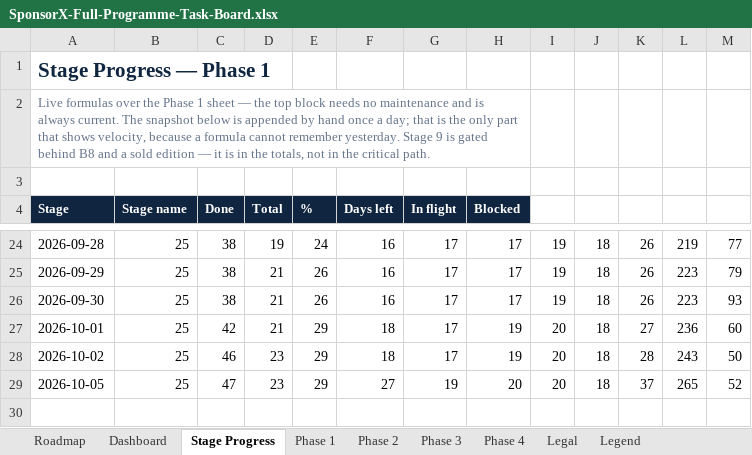
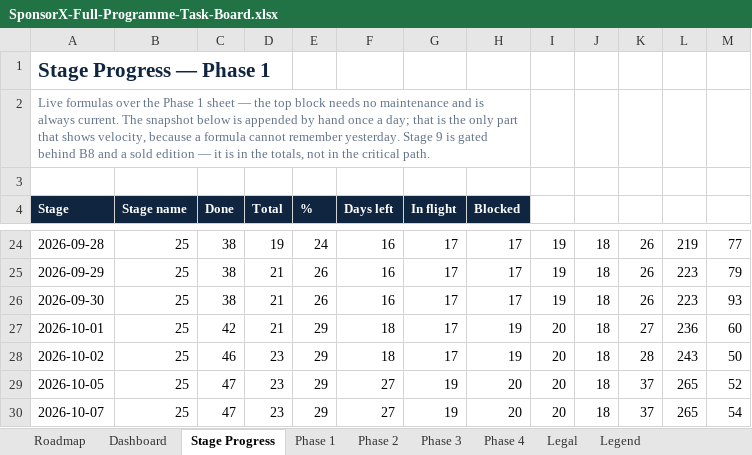
Before and after one commit to BTG-Sports/sponsorX_dev, an Excel workbook: Claude outputs/SponsorX-Full-Programme-Task-Board.xlsx, sheet Stage Progress, drawn as a sheet; only a part is shown, gaps mark what is left out; values as stored, in another font and other column widths than the file's, no borders; conditional formats not drawn; the diff names each change by its address in the sheet, - before the commit and + after, or states it on an @@ line.

```diff
--- a/Claude outputs/SponsorX-Full-Programme-Task-Board.xlsx (sheet Stage Progress)
+++ b/Claude outputs/SponsorX-Full-Programme-Task-Board.xlsx (sheet Stage Progress)
+row 30: 2026-10-07 | 25 | 47 | 23 | 29 | 27 | 19 | 20 | 20 | 18 | 37 | 265 | 54
```
Also changed, not shown: sheet Phase 1, 2 other files.
